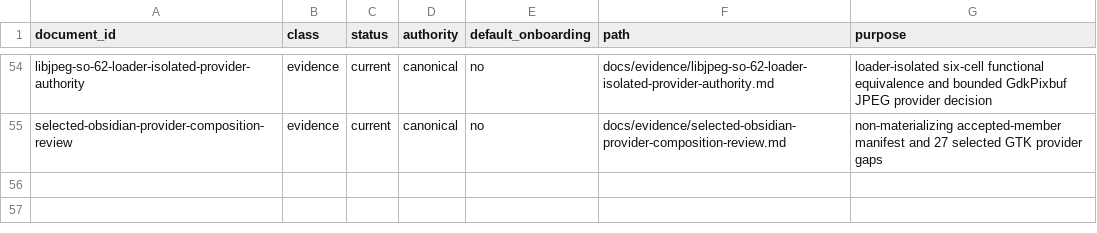
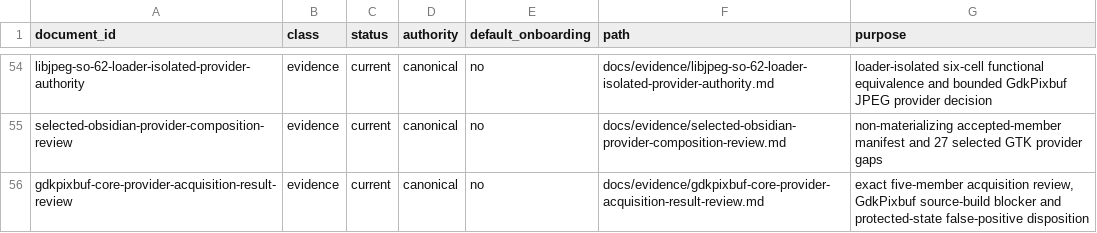
Before and after one commit to daylight-00/termux-native-desktop, a TSV file: docs/catalog.tsv, drawn as a sheet; only a part is shown, gaps mark what is left out; the diff names each change by its address in the sheet, - before the commit and + after, or states it on an @@ line.

Commit message:
docs: review GdkPixbuf acquisition and lock build env

```diff
--- a/docs/catalog.tsv
+++ b/docs/catalog.tsv
+row 56: gdkpixbuf-core-provider-acquisition-result-review | evidence | current | canonical | no | docs/evidence/gdkpixbuf-core-provider-acquisition-result-review.md | exact five-member acquisition review, GdkPixbuf source-build blocker and protected-state false-positive disposition
```
Also changed, not shown: 22 other files.
